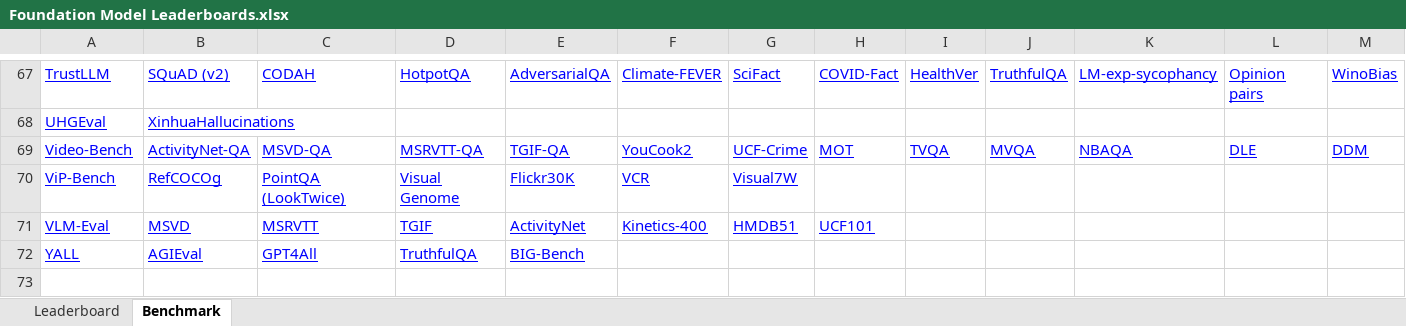
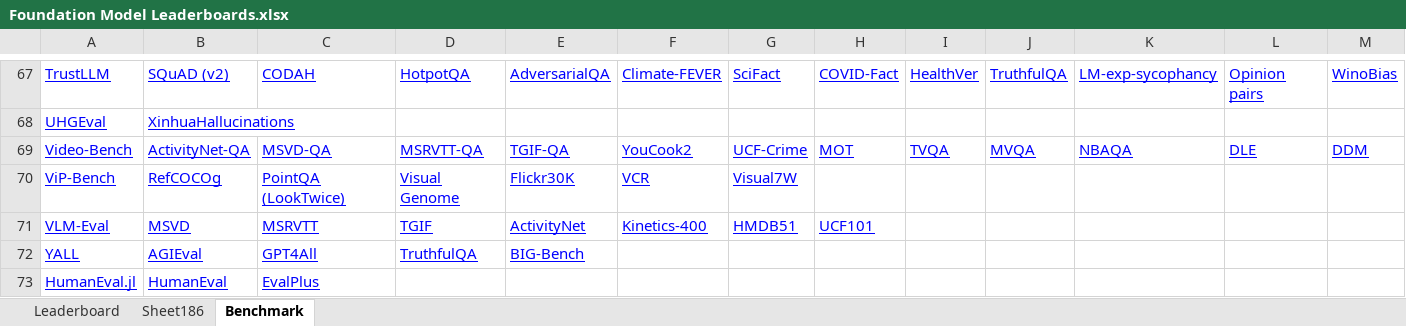
Before and after one commit to zhimin-z/Foundation-Model-Leaderboard-Survey, an Excel workbook: meta/rq1/Foundation Model Leaderboards.xlsx, sheet Benchmark, drawn as a sheet; only a part is shown, gaps mark what is left out; values as stored, in another font and other column widths than the file's, no borders; charts and pictures not drawn; rows hold the shown columns only; the diff names each change by its address in the sheet, - before the commit and + after, or states it on an @@ line.

```diff
--- a/meta/rq1/Foundation Model Leaderboards.xlsx (sheet Benchmark)
+++ b/meta/rq1/Foundation Model Leaderboards.xlsx (sheet Benchmark)
+sheet tab: Sheet186
+row 73: HumanEval.jl | HumanEval | EvalPlus
```
Also changed, not shown: sheet Leaderboard, charts or pictures, 4 other files.
